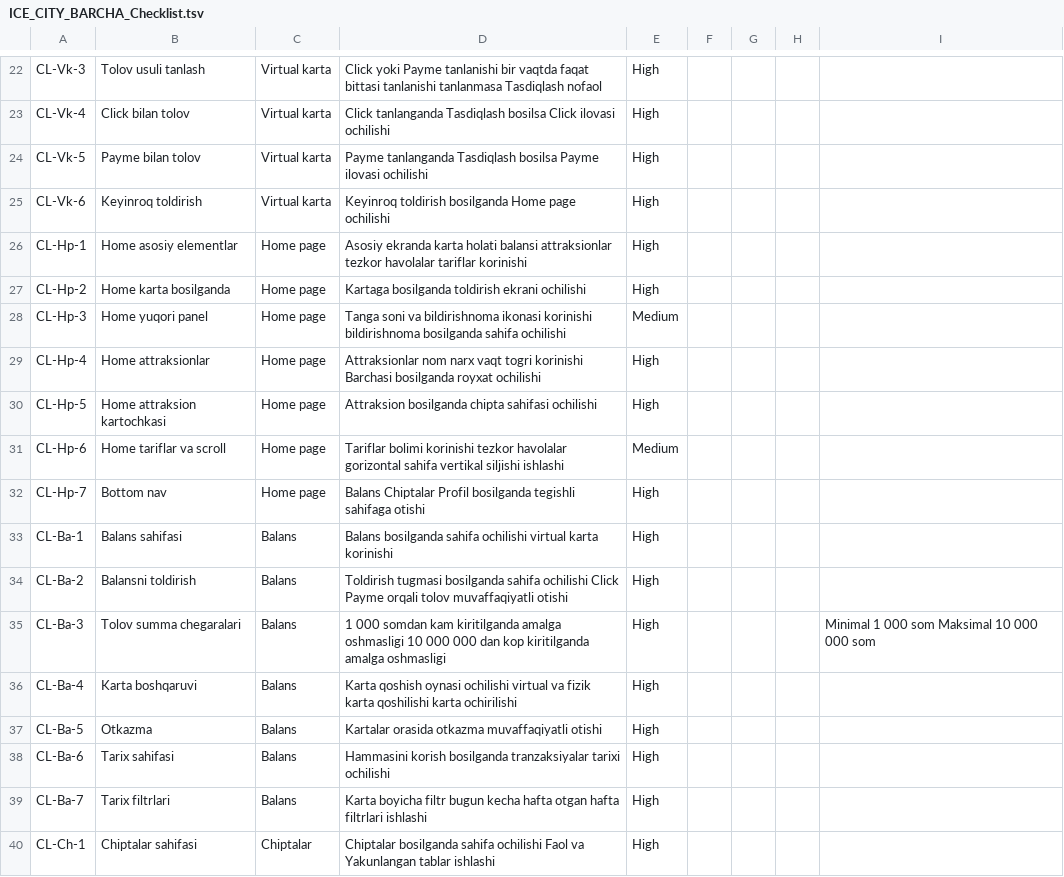
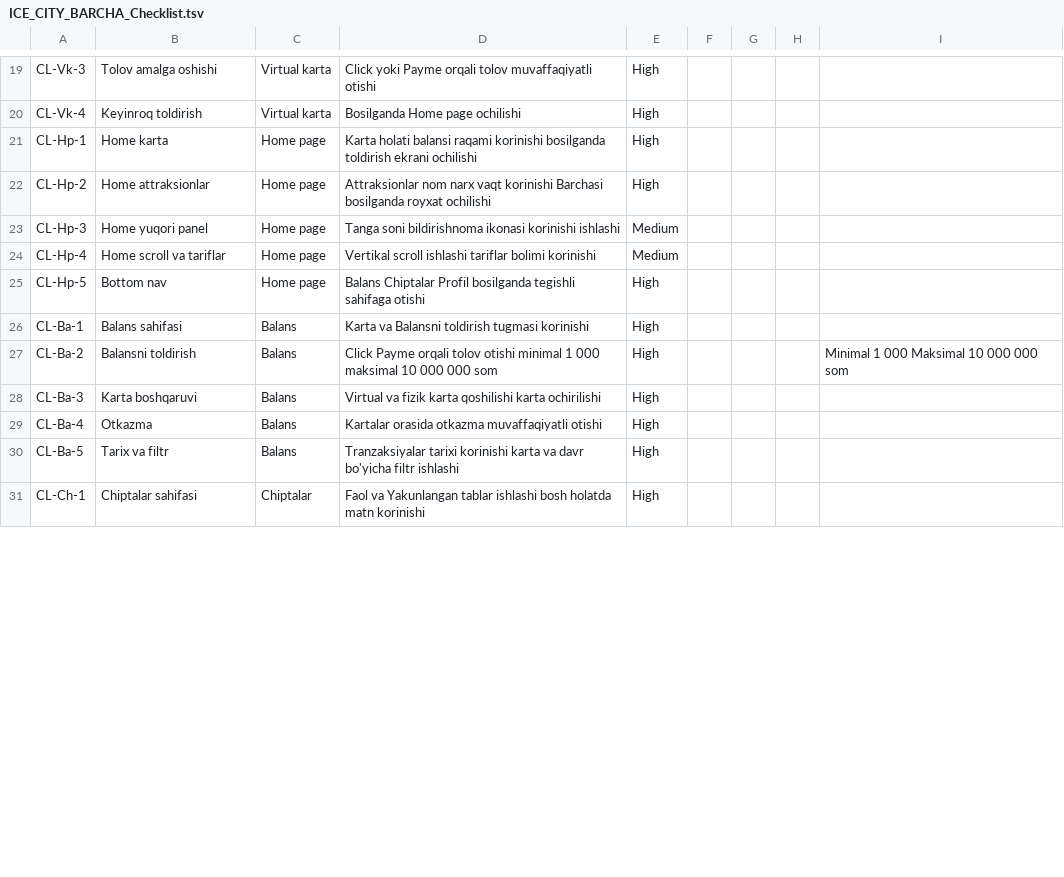
Before and after one commit to sobirovhamidullo2005-rgb/Ice-city, a TSV file: ICE_CITY_BARCHA_Checklist.tsv, drawn as a sheet; only a part is shown, gaps mark what is left out; removed rows and columns are numbered as before the commit, all else as after; the diff covers the shown part only; the diff names each change by its address in the sheet, - before the commit and + after, or states it on an @@ line.

Commit message:
refactor: 37 ta ixcham checklist - barcha asosiy funksionallar

```diff
--- a/ICE_CITY_BARCHA_Checklist.tsv
+++ b/ICE_CITY_BARCHA_Checklist.tsv
-B19: Tolov usuli tanlash
+B19: Tolov amalga oshishi
-D19: …yoki Payme tanlanishi bir vaqtda faqat bittasi tanlanishi tanlanmasa Tasdiqlash nofaol
+D19: …yoki Payme orqali tolov muvaffaqiyatli otishi
-B20: Click bilan tolov
+B20: Keyinroq toldirish
-D20: Click tanlanganda Tasdiqlash bosilsa Click ilovasi ochilishi
+D20: Bosilganda Home page ochilishi
-row 24: CL-Vk-5 | Payme bilan tolov | Virtual karta | Payme tanlanganda Tasdiqlash bosilsa Payme ilovasi ochilishi | High
-row 25: CL-Vk-6 | Keyinroq toldirish | Virtual karta | Keyinroq toldirish bosilganda Home page ochilishi | High
-B21: Home asosiy elementlar
+B21: Home karta
-D21: Asosiy ekranda karta holati balansi attraksionlar tezkor havolalar tariflar korinishi
+D21: Karta holati balansi raqami korinishi bosilganda toldirish ekrani ochilishi
-B22: Home karta bosilganda
+B22: Home attraksionlar
-D22: Kartaga bosilganda toldirish ekrani ochilishi
+D22: Attraksionlar nom narx vaqt korinishi Barchasi bosilganda royxat ochilishi
-D23: Tanga soni va bildirishnoma ikonasi korinishi bildirishnoma bosilganda sahifa ochilishi
+D23: Tanga soni bildirishnoma ikonasi korinishi ishlashi
-B24: Home attraksionlar
+B24: Home scroll va tariflar
-D24: Attraksionlar nom narx vaqt togri korinishi Barchasi bosilganda royxat ochilishi
+D24: Vertikal scroll ishlashi tariflar bolimi korinishi
-E24: High
+E24: Medium
-B25: Home attraksion kartochkasi
+B25: Bottom nav
-D25: Attraksion bosilganda chipta sahifasi ochilishi
+D25: Balans Chiptalar Profil bosilganda tegishli sahifaga otishi
-row 31: CL-Hp-6 | Home tariflar va scroll | Home page | Tariflar bolimi korinishi tezkor havolalar gorizontal sahifa vertikal siljishi ishlashi | Medium
-row 32: CL-Hp-7 | Bottom nav | Home page | Balans Chiptalar Profil bosilganda tegishli sahifaga otishi | High
-D26: Balans bosilganda sahifa ochilishi virtual karta korinishi
+D26: Karta va Balansni toldirish tugmasi korinishi
-D27: Toldirish tugmasi bosilganda sahifa ochilishi Click Payme orqali tolov muvaffaqiyatli otishi
+D27: Click Payme orqali tolov otishi minimal 1 000 maksimal 10 000 000 som
-I27: (empty)
+I27: Minimal 1 000 Maksimal 10 000 000 som
-B28: Tolov summa chegaralari
+B28: Karta boshqaruvi
-D28: 1 000 somdan kam kiritilganda amalga oshmasligi 10 000 000 dan kop kiritilganda amalga oshmasligi
+D28: Virtual va fizik karta qoshilishi karta ochirilishi
-I28: Minimal 1 000 som Maksimal 10 000 000 som
+I28: (empty)
-B29: Karta boshqaruvi
+B29: Otkazma
-D29: Karta qoshish oynasi ochilishi virtual va fizik karta qoshilishi karta ochirilishi
+D29: Kartalar orasida otkazma muvaffaqiyatli otishi
-B30: Otkazma
+B30: Tarix va filtr
-D30: Kartalar orasida otkazma muvaffaqiyatli otishi
+D30: Tranzaksiyalar tarixi korinishi karta va davr bo'yicha filtr ishlashi
-row 38: CL-Ba-6 | Tarix sahifasi | Balans | Hammasini korish bosilganda tranzaksiyalar tarixi ochilishi | High
-row 39: CL-Ba-7 | Tarix filtrlari | Balans | Karta boyicha filtr bugun kecha hafta otgan hafta filtrlari ishlashi | High
-D31: Chiptalar bosilganda sahifa ochilishi Faol va Yakunlangan tablar ishlashi
+D31: Faol va Yakunlangan tablar ishlashi bosh holatda matn korinishi
```
Also changed, not shown: 11 removed rows and 42 edited cells elsewhere in this file.
